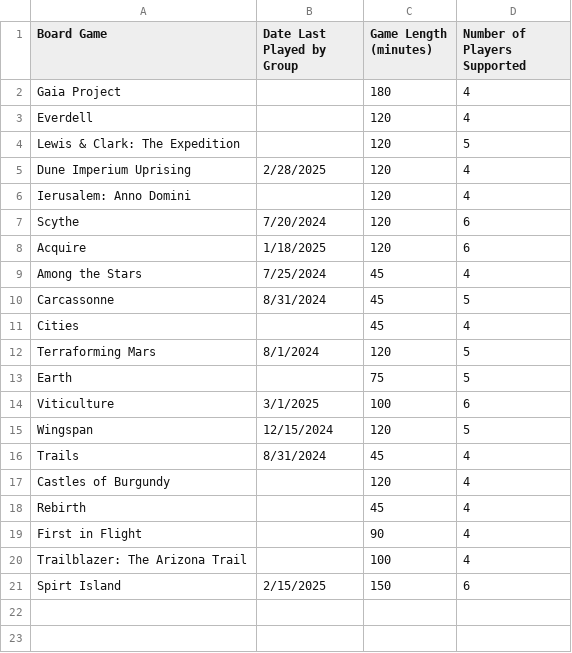
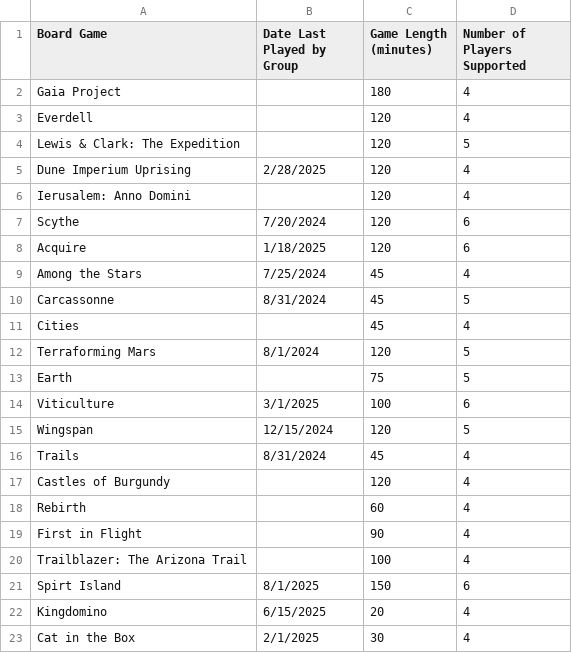
Before and after one commit to ProfessorZoltan/game_picker, a CSV file: game_list.csv, drawn as a sheet.

Commit message:
Update game_list.csv

```diff
--- a/game_list.csv
+++ b/game_list.csv
@@ -17,5 +17,7 @@ Trails,8/31/2024,45,4
 Castles of Burgundy,,120,4
-Rebirth,,45,4
+Rebirth,,60,4
 First in Flight,,90,4
 Trailblazer: The Arizona Trail,,100,4
-Spirt Island,2/15/2025,150,6
+Spirt Island,8/1/2025,150,6
+Kingdomino,6/15/2025,20,4
+Cat in the Box, 2/1/2025,30,4
```
